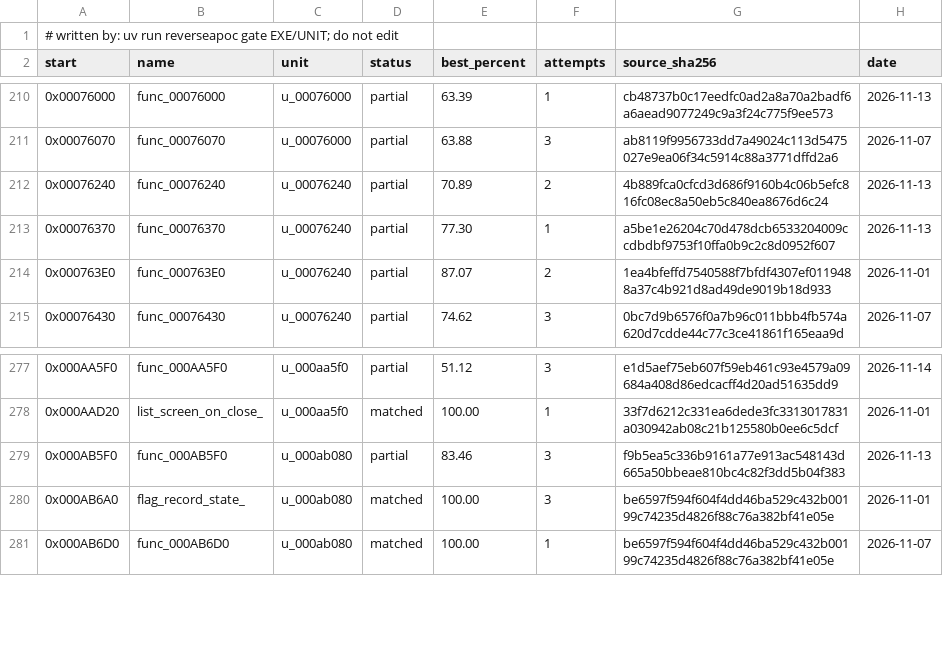
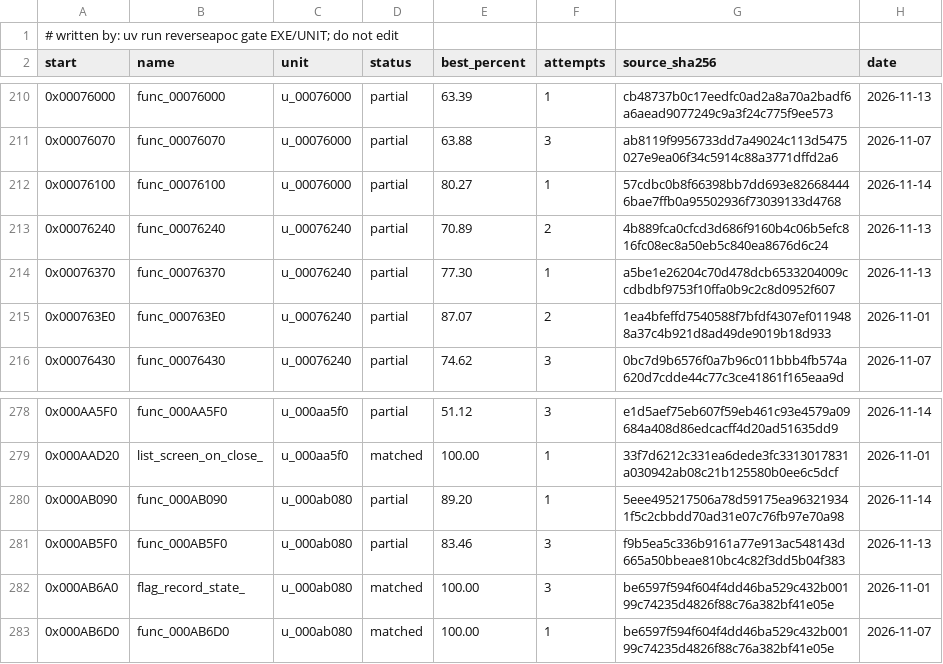
Before and after one commit to ayrtondenner/ReverseApoc, a CSV file: config/ufo2p/status.csv, drawn as a sheet; only a part is shown, gaps mark what is left out.

```diff
--- a/config/ufo2p/status.csv
+++ b/config/ufo2p/status.csv
@@ -211,2 +211,3 @@ start,name,unit,status,best_percent,attempts,source_sha256,date
 0x00076070,func_00076070,u_00076000,partial,63.88,3,ab8119f9956733dd7a49024c113d5475027e9ea06f34c5914c88a3771dffd2a6,2026-11-07
+0x00076100,func_00076100,u_00076000,partial,80.27,1,57cdbc0b8f66398bb7dd693e826684446bae7ffb0a95502936f73039133d4768,2026-11-14
 0x00076240,func_00076240,u_00076240,partial,70.89,2,4b889fca0cfcd3d686f9160b4c06b5efc816fc08ec8a50eb5c840ea8676d6c24,2026-11-13
@@ -278,2 +279,3 @@ start,name,unit,status,best_percent,attempts,source_sha256,date
 0x000AAD20,list_screen_on_close_,u_000aa5f0,matched,100.00,1,33f7d6212c331ea6dede3fc3313017831a030942ab08c21b125580b0ee6c5dcf,2026-11-01
+0x000AB090,func_000AB090,u_000ab080,partial,89.20,1,5eee495217506a78d59175ea963219341f5c2cbbdd70ad31e07c76fb97e70a98,2026-11-14
 0x000AB5F0,func_000AB5F0,u_000ab080,partial,83.46,3,f9b5ea5c336b9161a77e913ac548143d665a50bbeae810bc4c82f3dd5b04f383,2026-11-13
```
Also changed, not shown: config/tacp/status.csv, 1 other file.
